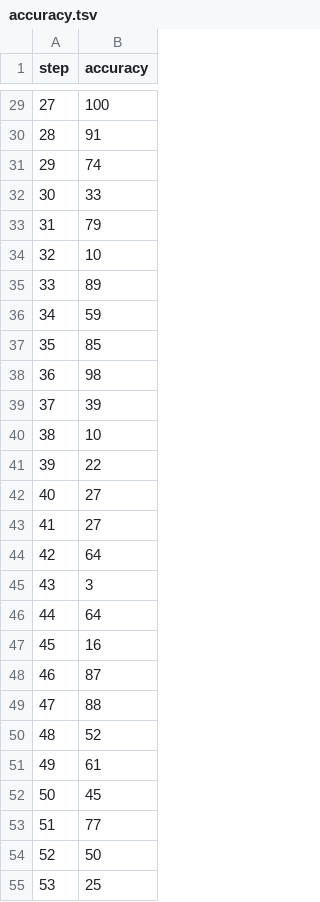
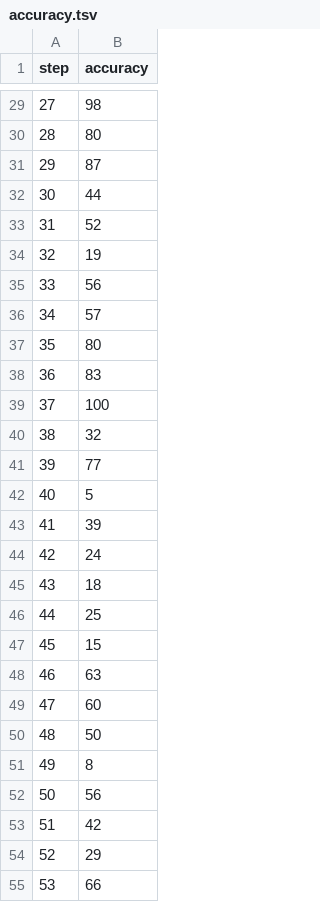
Before and after one commit to JohnnyLai92/demodvc1122, a TSV file: dvclive/plots/metrics/accuracy.tsv, drawn as a sheet; only a part is shown, gaps mark what is left out; the diff covers the shown part only.

```diff
--- a/dvclive/plots/metrics/accuracy.tsv
+++ b/dvclive/plots/metrics/accuracy.tsv
@@ -56,54 +56,54 @@ step	accuracy
-27	"100
-"
-28	"91
-"
-29	"74
-"
-30	"33
-"
-31	"79
-"
-32	"10
-"
-33	"89
-"
-34	"59
-"
-35	"85
-"
-36	"98
-"
-37	"39
-"
-38	"10
-"
-39	"22
-"
-40	"27
-"
-41	"27
-"
-42	"64
-"
-43	"3
-"
-44	"64
-"
-45	"16
-"
-46	"87
-"
-47	"88
-"
-48	"52
-"
-49	"61
-"
-50	"45
-"
-51	"77
-"
-52	"50
-"
-53	"25
-"
+27	"98
+"
+28	"80
+"
+29	"87
+"
+30	"44
+"
+31	"52
+"
+32	"19
+"
+33	"56
+"
+34	"57
+"
+35	"80
+"
+36	"83
+"
+37	"100
+"
+38	"32
+"
+39	"77
+"
+40	"5
+"
+41	"39
+"
+42	"24
+"
+43	"18
+"
+44	"25
+"
+45	"15
+"
+46	"63
+"
+47	"60
+"
+48	"50
+"
+49	"8
+"
+50	"56
+"
+51	"42
+"
+52	"29
+"
+53	"66
+"
```
Also changed, not shown: 71 edited cells elsewhere in this file, dvclive/plots/metrics/loss.tsv, 2 other files.
